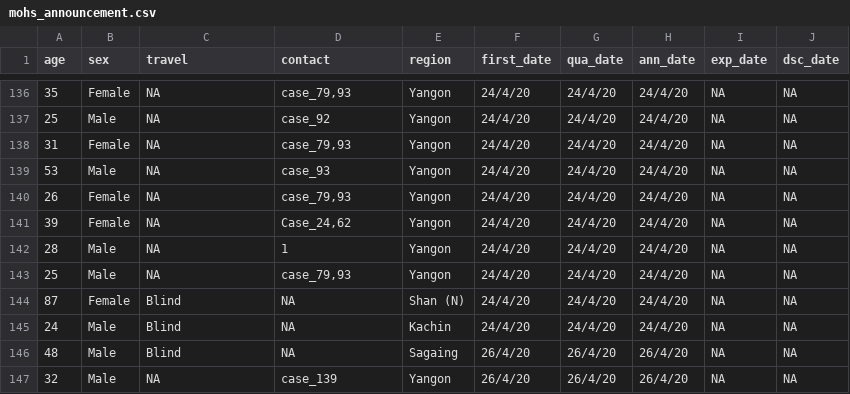
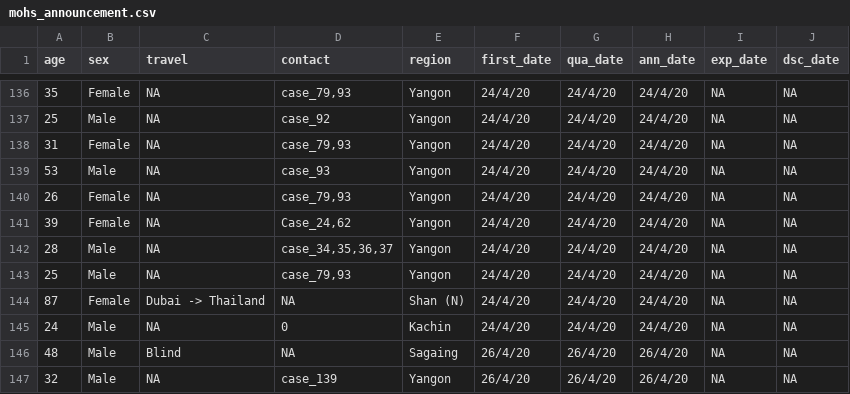
Before and after one commit to finerbrighterlighter/myanmar_covid19, a CSV file: mohs_announcement.csv, drawn as a sheet; only a part is shown, gaps mark what is left out.

```diff
--- a/mohs_announcement.csv
+++ b/mohs_announcement.csv
@@ -141,6 +141,6 @@ age,sex,travel,contact,region,first_date,qua_date,ann_date,exp_date,dsc_date
 39,Female,NA,"Case_24,62",Yangon,24/4/20,24/4/20,24/4/20,NA,NA
-28,Male,NA,1,Yangon,24/4/20,24/4/20,24/4/20,NA,NA
+28,Male,NA,"case_34,35,36,37",Yangon,24/4/20,24/4/20,24/4/20,NA,NA
 25,Male,NA,"case_79,93",Yangon,24/4/20,24/4/20,24/4/20,NA,NA
-87,Female,Blind,NA,Shan (N),24/4/20,24/4/20,24/4/20,NA,NA
-24,Male,Blind,NA,Kachin,24/4/20,24/4/20,24/4/20,NA,NA
+87,Female,Dubai -> Thailand,NA,Shan (N),24/4/20,24/4/20,24/4/20,NA,NA
+24,Male,NA,0,Kachin,24/4/20,24/4/20,24/4/20,NA,NA
 48,Male,Blind,NA,Sagaing,26/4/20,26/4/20,26/4/20,NA,NA
```
Also changed, not shown: community_qua.csv, 2 other files.
